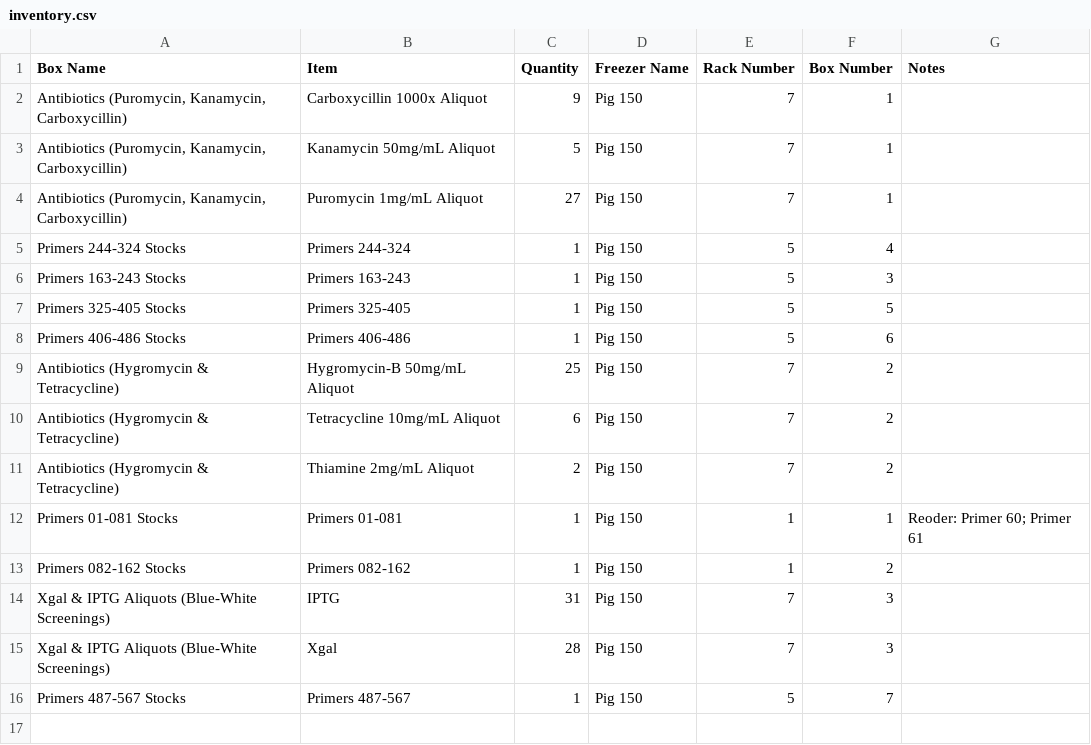
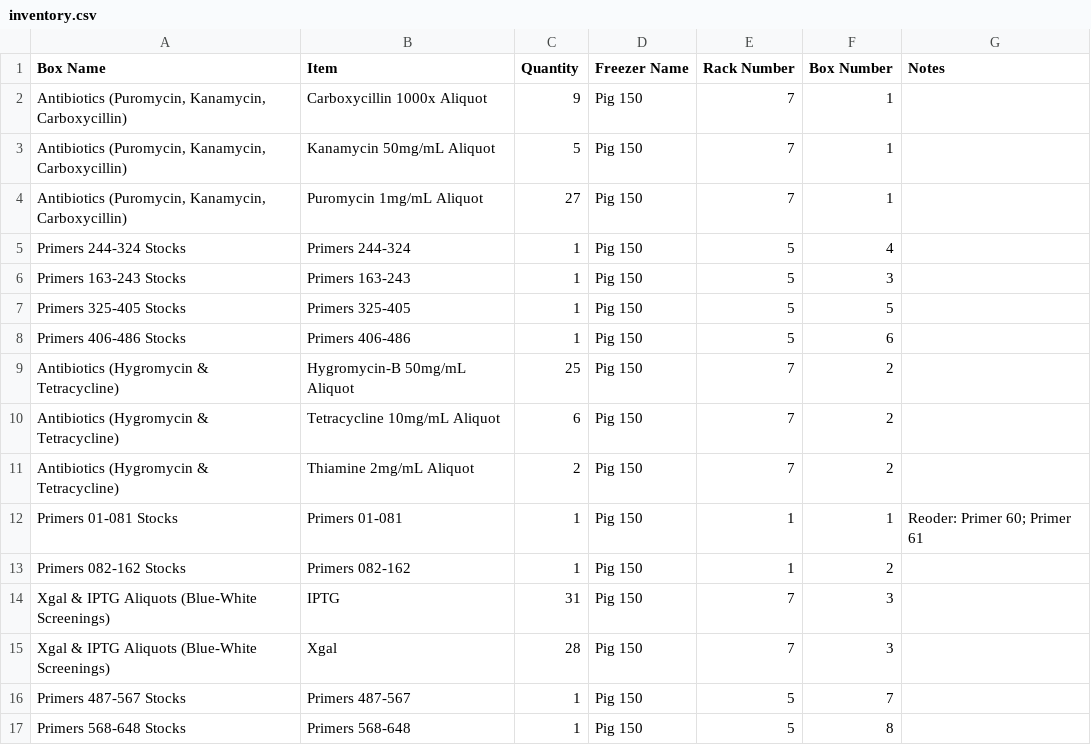
Before and after one commit to bnhenry08/inventory-app, a CSV file: inventory.csv, drawn as a sheet; the diff names each change by its address in the sheet, - before the commit and + after, or states it on an @@ line.

Commit message:
Inventory update 2026-07-27 18:04:31.574176

```diff
--- a/inventory.csv
+++ b/inventory.csv
+row 17: Primers 568-648 Stocks | Primers 568-648 | 1 | Pig 150 | 5 | 8
```
